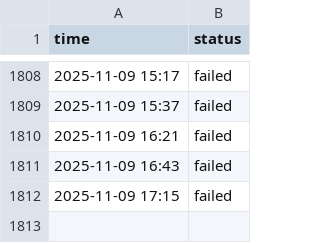
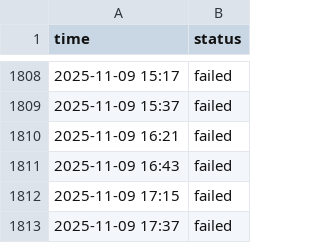
Before and after one commit to aryan4859/ForgeMonitor, a CSV file: content/logs/api.csv, drawn as a sheet; only a part is shown, gaps mark what is left out; the diff names each change by its address in the sheet, - before the commit and + after, or states it on an @@ line.

```diff
--- a/content/logs/api.csv
+++ b/content/logs/api.csv
+row 1813: 2025-11-09 17:37 | failed
```
Also changed, not shown: content/logs/challenge.csv, content/logs/cicd.csv, 4 other files.
